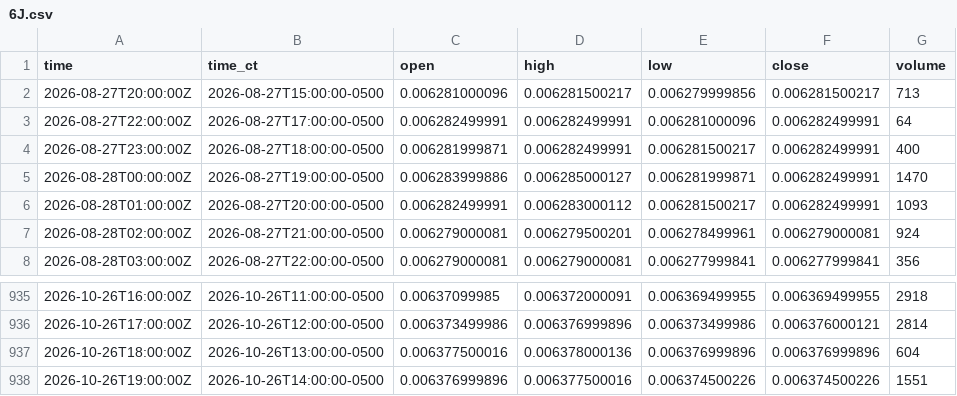
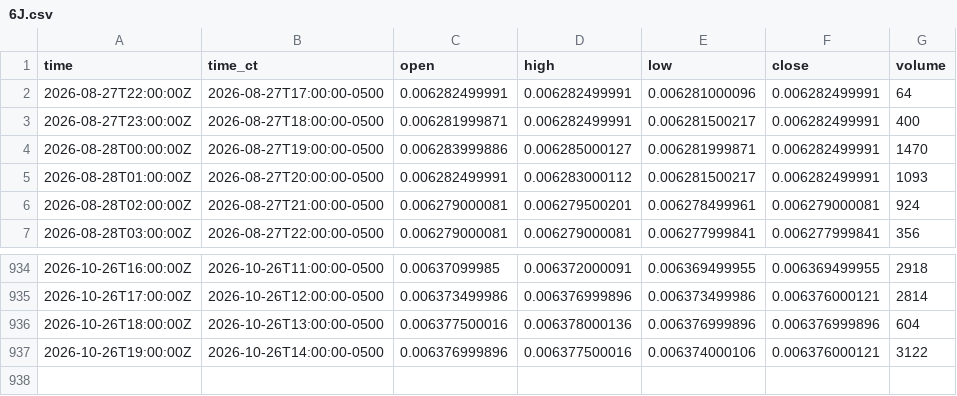
Before and after one commit to HAM-X/whs-data, a CSV file: data/bars/15m/6J.csv, drawn as a sheet; only a part is shown, gaps mark what is left out.

```diff
--- a/data/bars/15m/6J.csv
+++ b/data/bars/15m/6J.csv
@@ -1,3 +1,2 @@
 time,time_ct,open,high,low,close,volume
-2026-08-27T20:00:00Z,2026-08-27T15:00:00-0500,0.006281000096,0.006281500217,0.006279999856,0.006281500217,713
 2026-08-27T22:00:00Z,2026-08-27T17:00:00-0500,0.006282499991,0.006282499991,0.006281000096,0.006282499991,64
@@ -937,2 +936,2 @@ time,time_ct,open,high,low,close,volume
 2026-10-26T18:00:00Z,2026-10-26T13:00:00-0500,0.006377500016,0.006378000136,0.006376999896,0.006376999896,604
-2026-10-26T19:00:00Z,2026-10-26T14:00:00-0500,0.006376999896,0.006377500016,0.006374500226,0.006374500226,1551
+2026-10-26T19:00:00Z,2026-10-26T14:00:00-0500,0.006376999896,0.006377500016,0.006374000106,0.006376000121,3122
```
Also changed, not shown: data/bars/15m/6A.csv, data/bars/15m/6B.csv, 38 other files.
